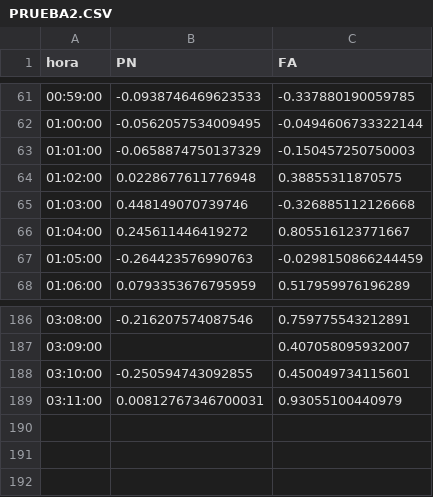
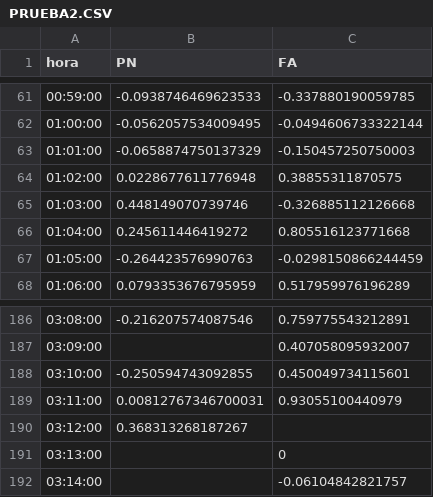
Before and after one commit to verdierdiego/analisis-sentimientos, a CSV file: balotaje/Actualizacion_Graficos/PRUEBA2.CSV, drawn as a sheet; only a part is shown, gaps mark what is left out.

Commit message:
hora actualizada 03:16:09

```diff
--- a/balotaje/Actualizacion_Graficos/PRUEBA2.CSV
+++ b/balotaje/Actualizacion_Graficos/PRUEBA2.CSV
@@ -65,3 +65,3 @@ hora,PN,FA
 01:03:00,0.448149070739746,-0.326885112126668
-01:04:00,0.245611446419272,0.805516123771667
+01:04:00,0.245611446419272,0.805516123771668
 01:05:00,-0.264423576990763,-0.0298150866244459
@@ -189 +189,4 @@ hora,PN,FA
 03:11:00,0.00812767346700031,0.93055100440979
+03:12:00,0.368313268187267,
+03:13:00,,0
+03:14:00,,-0.06104842821757
```
Also changed, not shown: balotaje/Actualizacion_Graficos/menciones_balotaje.csv, balotaje/Actualizacion_Graficos/prueba_sentimiento.csv, 7 other files.
